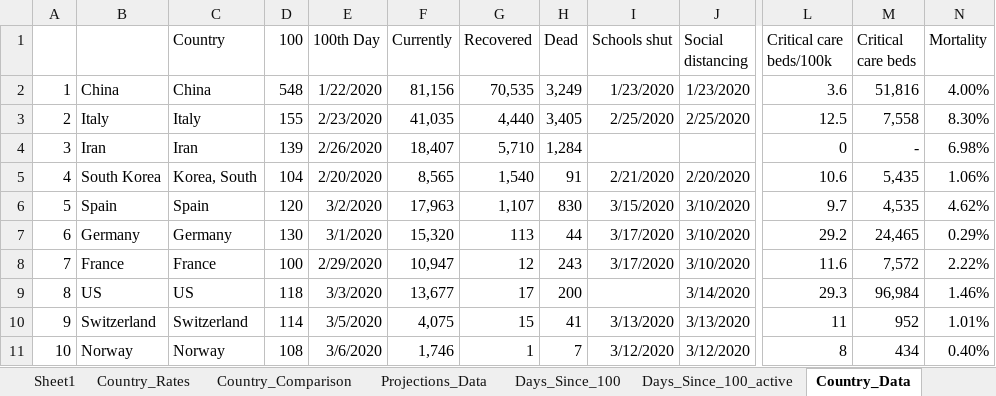
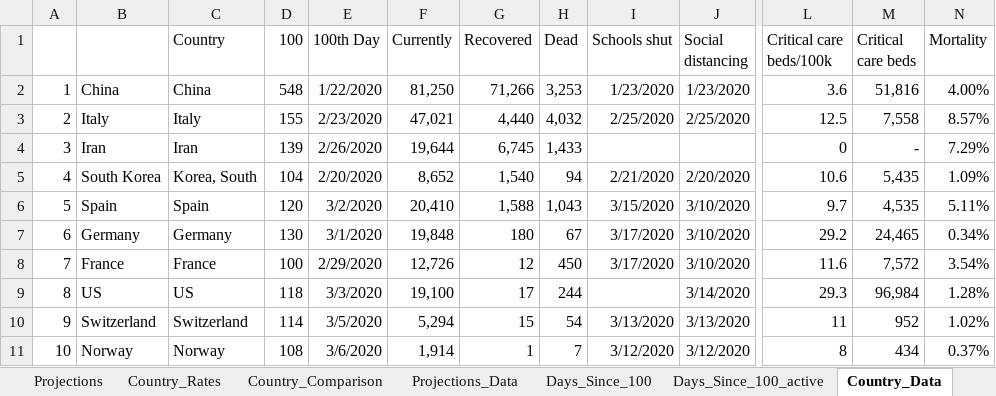
Before and after one commit to achie188/COVID-19, an Excel workbook: Analysis/CV Data.xlsm, sheet Country_Data, drawn as a sheet; only a part is shown, gaps mark what is left out; values as stored, in another font and other column widths than the file's, no borders; the diff covers the shown part only; the diff names each change by its address in the sheet, - before the commit and + after, or states it on an @@ line.

```diff
--- a/Analysis/CV Data.xlsm (sheet Country_Data)
+++ b/Analysis/CV Data.xlsm (sheet Country_Data)
-sheet tab: Sheet1
-F2 (Currently): 81,156
+F2 (Currently): 81,250
-G2 (Recovered): 70,535
+G2 (Recovered): 71,266
-H2 (Dead): 3,249
+H2 (Dead): 3,253
-F3 (Currently): 41,035
+F3 (Currently): 47,021
-H3 (Dead): 3,405
+H3 (Dead): 4,032
-N3 (Mortality): 8.30%
+N3 (Mortality): 8.57%
-F4 (Currently): 18,407
+F4 (Currently): 19,644
-G4 (Recovered): 5,710
+G4 (Recovered): 6,745
-H4 (Dead): 1,284
+H4 (Dead): 1,433
-N4 (Mortality): 6.98%
+N4 (Mortality): 7.29%
-F5 (Currently): 8,565
+F5 (Currently): 8,652
-H5 (Dead): 91
+H5 (Dead): 94
-N5 (Mortality): 1.06%
+N5 (Mortality): 1.09%
-F6 (Currently): 17,963
+F6 (Currently): 20,410
-G6 (Recovered): 1,107
+G6 (Recovered): 1,588
-H6 (Dead): 830
+H6 (Dead): 1,043
-N6 (Mortality): 4.62%
+N6 (Mortality): 5.11%
-F7 (Currently): 15,320
+F7 (Currently): 19,848
-G7 (Recovered): 113
+G7 (Recovered): 180
-H7 (Dead): 44
+H7 (Dead): 67
-N7 (Mortality): 0.29%
+N7 (Mortality): 0.34%
-F8 (Currently): 10,947
+F8 (Currently): 12,726
-H8 (Dead): 243
+H8 (Dead): 450
-N8 (Mortality): 2.22%
+N8 (Mortality): 3.54%
-F9 (Currently): 13,677
+F9 (Currently): 19,100
-H9 (Dead): 200
+H9 (Dead): 244
-N9 (Mortality): 1.46%
+N9 (Mortality): 1.28%
-F10 (Currently): 4,075
+F10 (Currently): 5,294
-H10 (Dead): 41
+H10 (Dead): 54
-N10 (Mortality): 1.01%
+N10 (Mortality): 1.02%
-F11 (Currently): 1,746
+F11 (Currently): 1,914
-N11 (Mortality): 0.40%
+N11 (Mortality): 0.37%
```
Also changed, not shown: 198 edited cells and cell formats elsewhere in this sheet, sheet Projections_Data, sheet Days_Since_100, sheet Days_Since_100_active, sheet Country_Rates, sheet Projections, charts or pictures.
